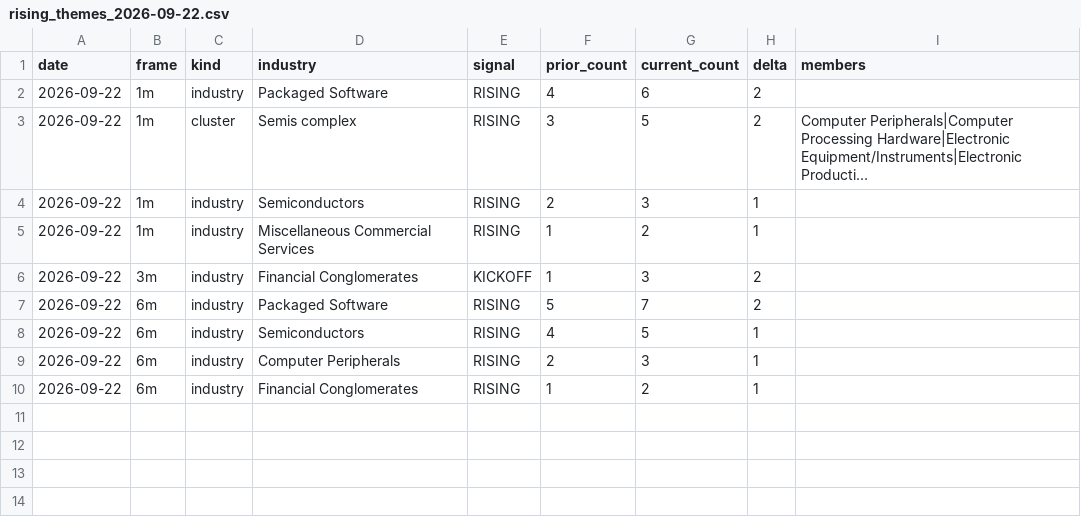
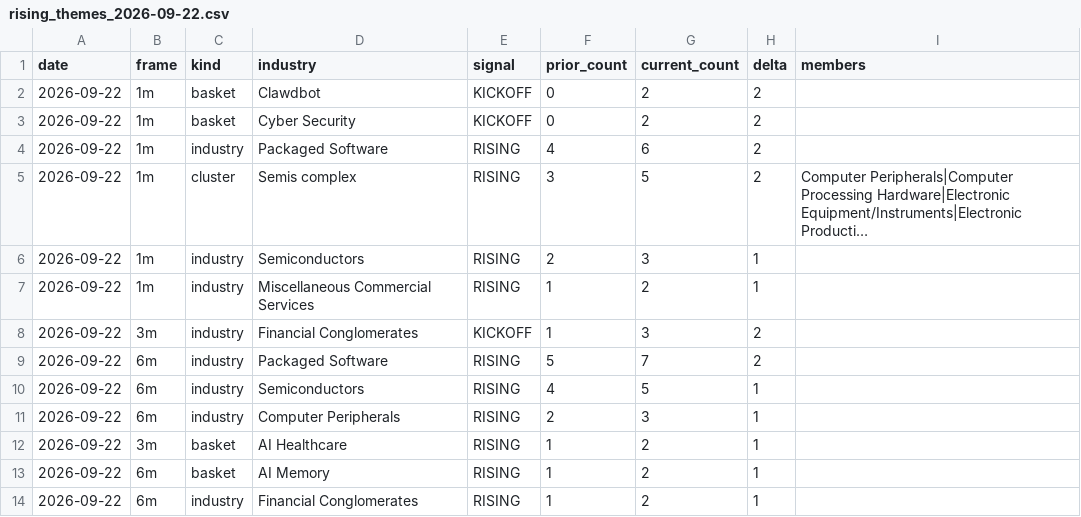
Before and after one commit to Homasi28/theme-scanner, a CSV file: outputs/rising_themes_2026-09-22.csv, drawn as a sheet; long unchanged cells end in ….

```diff
--- a/outputs/rising_themes_2026-09-22.csv
+++ b/outputs/rising_themes_2026-09-22.csv
@@ -1,2 +1,4 @@
 date,frame,kind,industry,signal,prior_count,current_count,delta,members
+2026-09-22,1m,basket,Clawdbot,KICKOFF,0,2,2,
+2026-09-22,1m,basket,Cyber Security,KICKOFF,0,2,2,
 2026-09-22,1m,industry,Packaged Software,RISING,4,6,2,
@@ -9,2 +11,4 @@ date,frame,kind,industry,signal,prior_count,current_count,delta,members
 2026-09-22,6m,industry,Computer Peripherals,RISING,2,3,1,
+2026-09-22,3m,basket,AI Healthcare,RISING,1,2,1,
+2026-09-22,6m,basket,AI Memory,RISING,1,2,1,
 2026-09-22,6m,industry,Financial Conglomerates,RISING,1,2,1,
```
Also changed, not shown: outputs/rising_themes_2026-09-14.csv, outputs/rising_themes_2026-09-15.csv, 28 other files.
